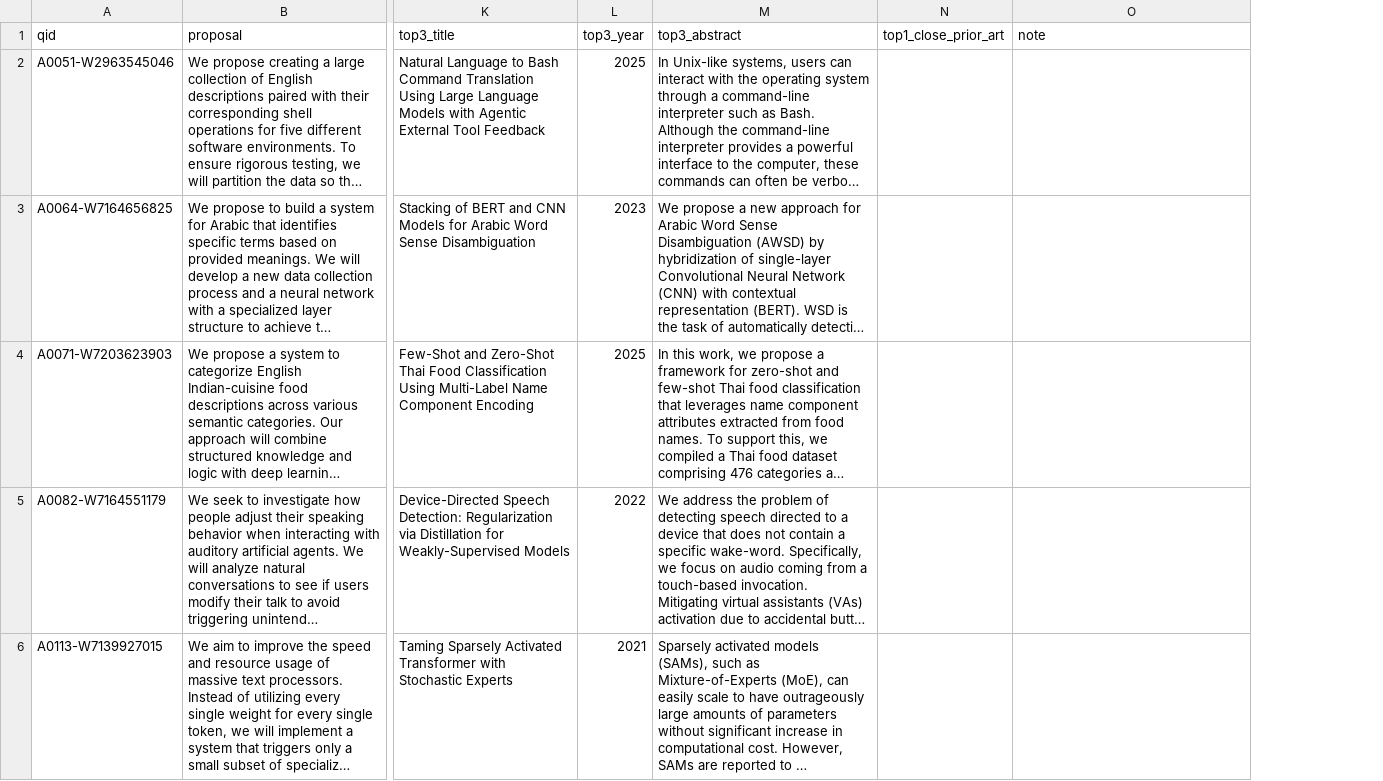
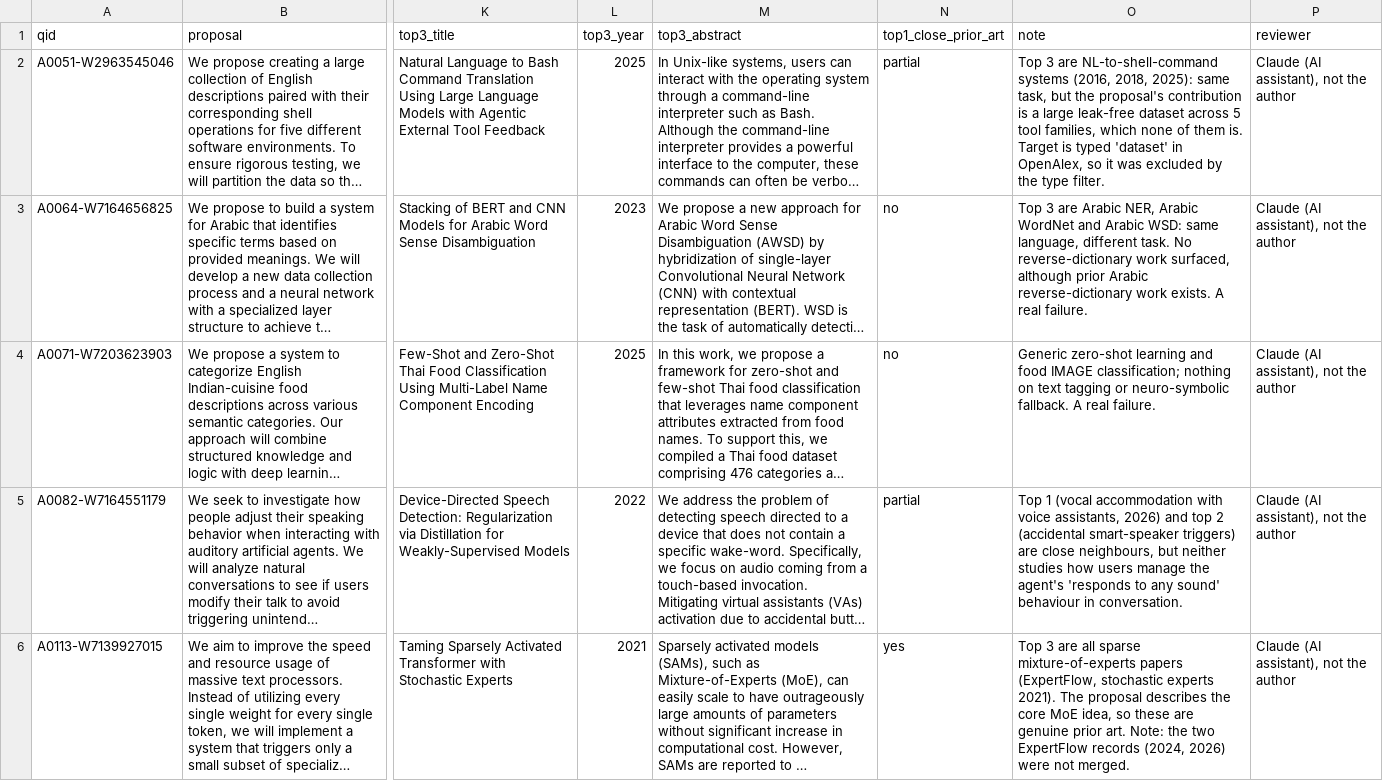
Before and after one commit to xariska3/researchkiller, a CSV file: docs/evaluation/live_misses.csv, drawn as a sheet; only a part is shown, gaps mark what is left out; long unchanged cells end in …; the diff covers the shown part only; the diff names each change by its address in the sheet, - before the commit and + after, or states it on an @@ line.

Commit message:
docs: reviewed live misses (verdicts by Claude, not the author)
docs/evaluation/live_misses.csv now holds the verdicts and notes, with a
reviewer column ("Claude (AI assistant), not the author"). Of the 10 L5
misses: 4 had close prior art in the top 3 (the miss is the metric's), 3
were partially related, 3 were real failures (same-language drift,
off-topic results, old loosely related papers). In one "yes" case two
unmerged versions of the same work took two of the top 3. The evaluation
README summarises it.

```diff
--- a/docs/evaluation/live_misses.csv
+++ b/docs/evaluation/live_misses.csv
+column P (reviewer), rows 2-6: all Claude (AI assistant), not the author
-N2 (top1_close_prior_art): (empty)
+N2 (top1_close_prior_art): partial
-O2 (note): (empty)
+O2 (note): Top 3 are NL-to-shell-command systems (2016, 2018, 2025): same task, but the proposal's contribution is a large leak-free dataset across 5 tool families, which none of them is. Target is typed 'dataset' in OpenAlex, so it was excluded by the type filter.
-N3:N4 (top1_close_prior_art): (empty)
+N3:N4 (top1_close_prior_art): no
-O3 (note): (empty)
+O3 (note): Top 3 are Arabic NER, Arabic WordNet and Arabic WSD: same language, different task. No reverse-dictionary work surfaced, although prior Arabic reverse-dictionary work exists. A real failure.
-O4 (note): (empty)
+O4 (note): Generic zero-shot learning and food IMAGE classification; nothing on text tagging or neuro-symbolic fallback. A real failure.
-N5 (top1_close_prior_art): (empty)
+N5 (top1_close_prior_art): partial
-O5 (note): (empty)
+O5 (note): Top 1 (vocal accommodation with voice assistants, 2026) and top 2 (accidental smart-speaker triggers) are close neighbours, but neither studies how users manage the agent's 'responds to any sound' behaviour in conversation.
-N6 (top1_close_prior_art): (empty)
+N6 (top1_close_prior_art): yes
-O6 (note): (empty)
+O6 (note): Top 3 are all sparse mixture-of-experts papers (ExpertFlow, stochastic experts 2021). The proposal describes the core MoE idea, so these are genuine prior art. Note: the two ExpertFlow records (2024, 2026) were not merged.
```
Also changed, not shown: 10 edited cells elsewhere in this file, 1 other file.
